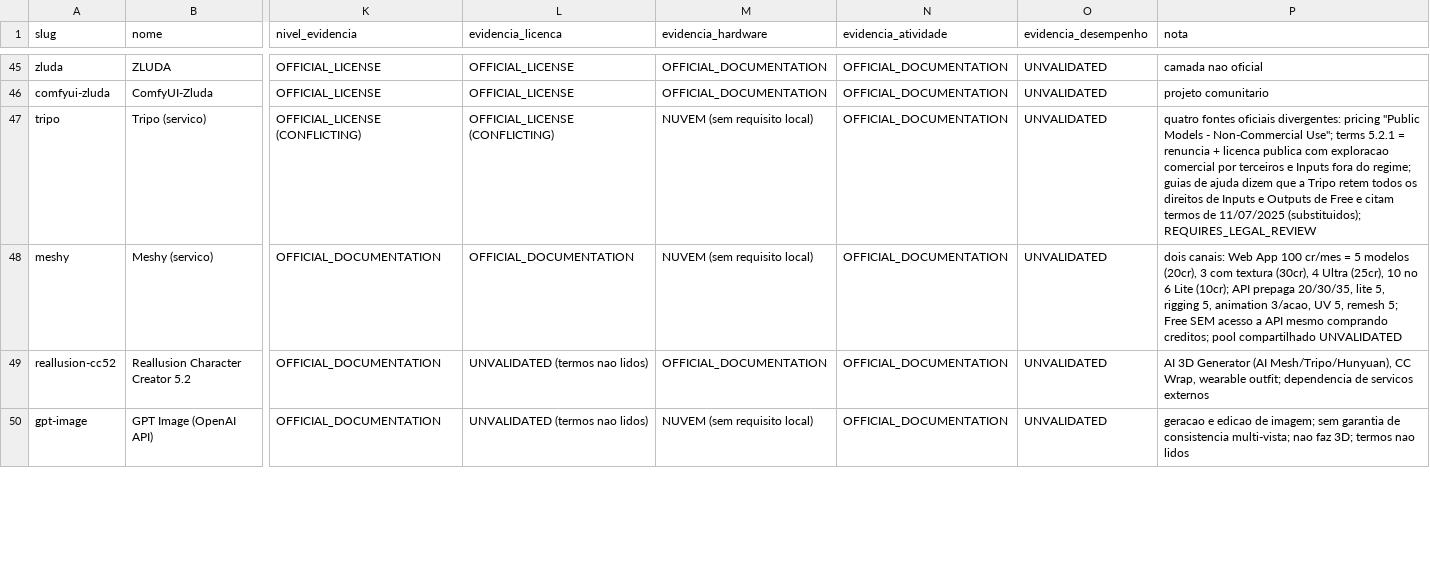
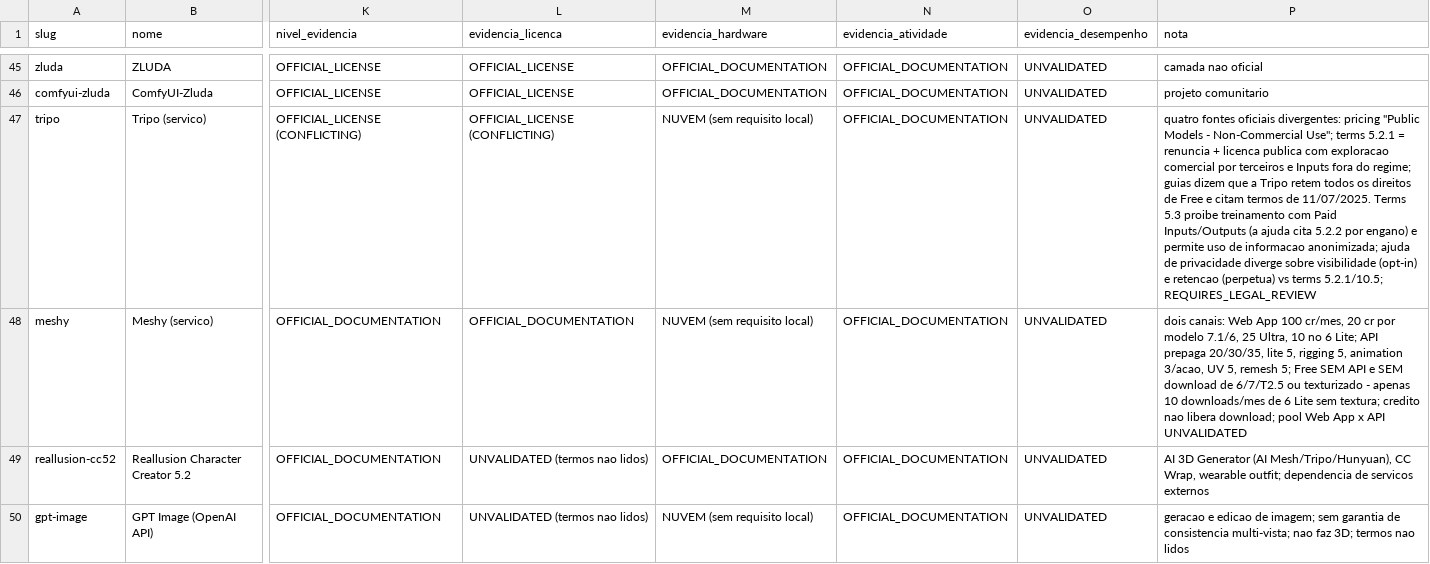
Before and after one commit to BloomRX/Lia-Research, a TSV file: cross-project/character-creation/CHARACTER-CREATION-EVIDENCE-MATRIX.tsv, drawn as a sheet; only a part is shown, gaps mark what is left out; the diff names each change by its address in the sheet, - before the commit and + after, or states it on an @@ line.

Commit message:
fix(matrix): notas de tripo (§5.3, visibilidade, retenção) e meshy (10 downloads/mês, sem 6/7/T2.5)
Co-authored-by: arena-agent <297053741+arena-agent@users.noreply.github.com>

```diff
--- a/cross-project/character-creation/CHARACTER-CREATION-EVIDENCE-MATRIX.tsv
+++ b/cross-project/character-creation/CHARACTER-CREATION-EVIDENCE-MATRIX.tsv
-P47 (nota): …regime; guias de ajuda dizem que a Tripo retem todos os direitos de Inputs e Outputs de Free e citam termos de 11/07/2025 (substituidos); REQUIRES_LEGAL_REVIEW
+P47 (nota): …regime; guias dizem que a Tripo retem todos os direitos de Free e citam termos de 11/07/2025. Terms 5.3 proibe treinamento com Paid Inputs/Outputs (a ajuda cita 5.2.2 por engano) e permite uso de informacao anonimizada; ajuda de privacidade diverge sobre visibilidade (opt-in) e retencao (perpetua) vs terms 5.2.1/10.5; REQUIRES_LEGAL_REVIEW
-P48 (nota): …App 100 cr/mes = 5 modelos (20cr), 3 com textura (30cr), 4 Ultra (25cr), 10 no 6 Lite (10cr); API prepaga 20/30/35, lite 5, rigging 5, animation 3/acao, UV 5, remesh 5; Free SEM acesso a API mesmo comprando creditos; pool compartilhado UNVALIDATED
+P48 (nota): …App 100 cr/mes, 20 cr por modelo 7.1/6, 25 Ultra, 10 no 6 Lite; API prepaga 20/30/35, lite 5, rigging 5, animation 3/acao, UV 5, remesh 5; Free SEM API e SEM download de 6/7/T2.5 ou texturizado - apenas 10 downloads/mes de 6 Lite sem textura; credito nao libera download; pool Web App x API UNVALIDATED
```
